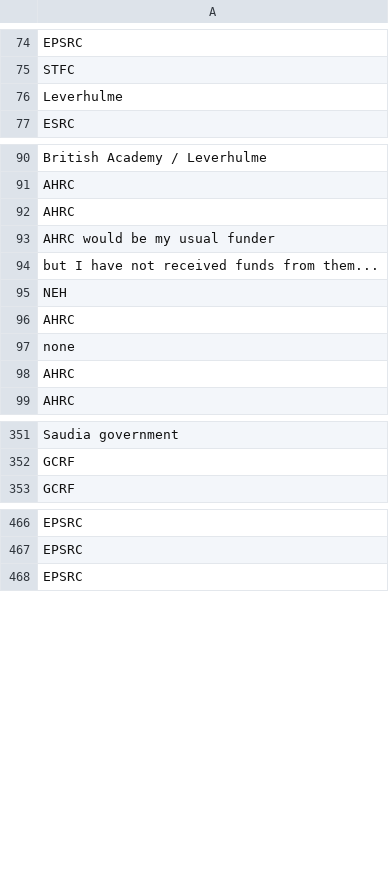
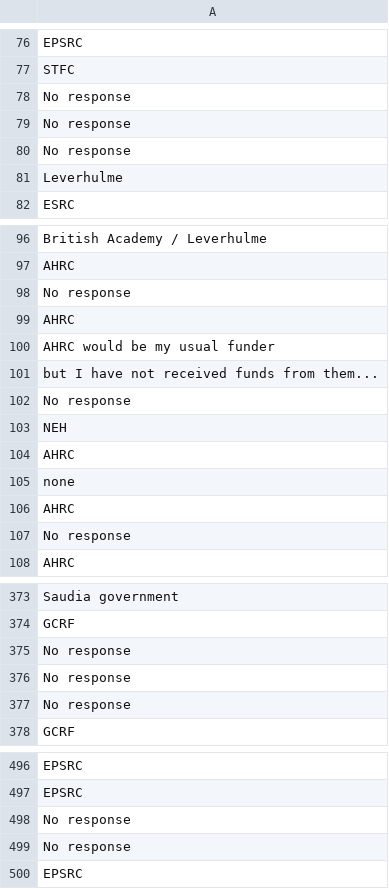
Before and after one commit to RSE-Sheffield/sssurvey, a CSV file: data/clean/funders_clean.csv, drawn as a sheet; only a part is shown, gaps mark what is left out; the diff covers the shown part only; the diff names each change by its address in the sheet, - before the commit and + after, or states it on an @@ line.

Commit message:
handle null as 'No response'

```diff
--- a/data/clean/funders_clean.csv
+++ b/data/clean/funders_clean.csv
+row 78: No response
+row 79: No response
+row 80: No response
+row 98: No response
+row 102: No response
+row 107: No response
+row 375: No response
+row 376: No response
+row 377: No response
+row 498: No response
+row 499: No response
```
Also changed, not shown: 24 added rows elsewhere in this file, 2 other files.
